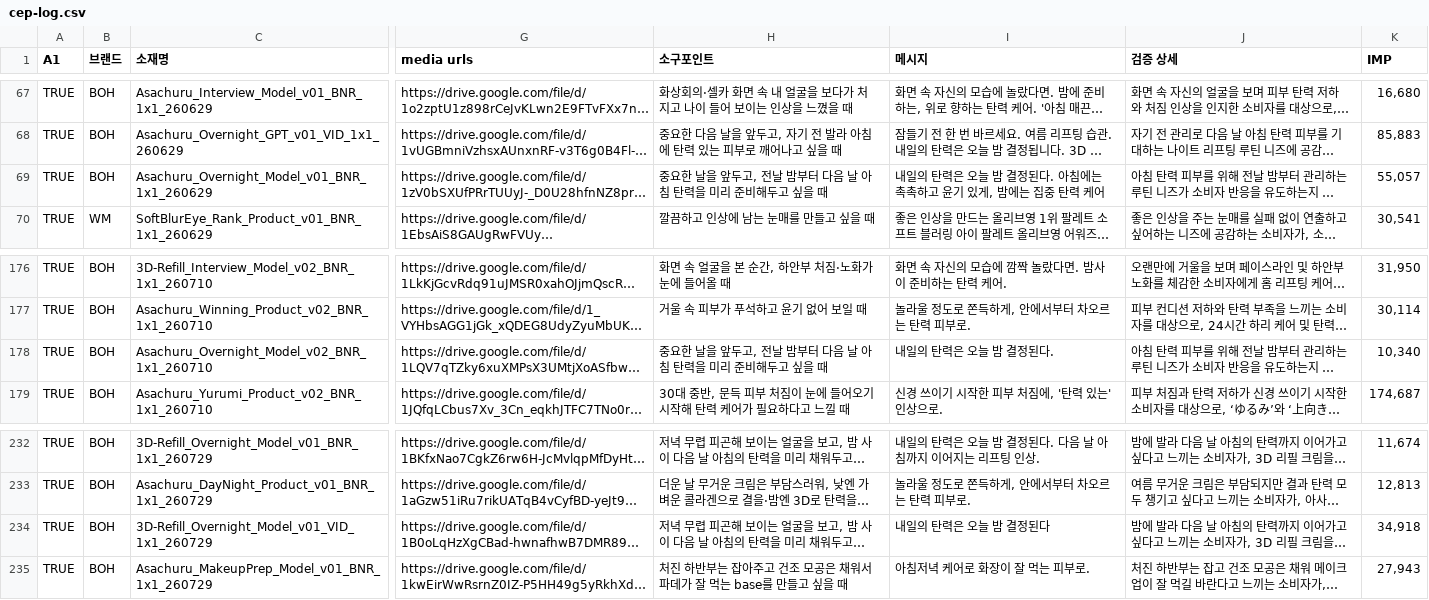
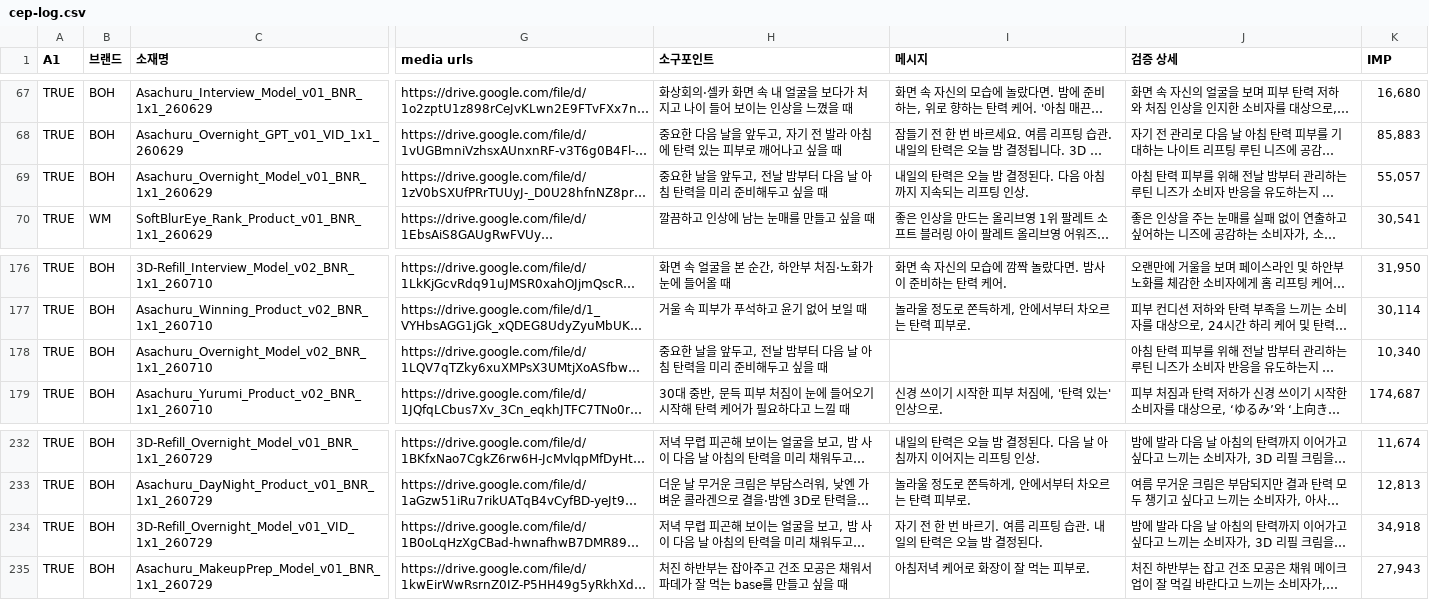
Before and after one commit to qlrltm123-a11y/creative-dashboard, a CSV file: data/cep-log.csv, drawn as a sheet; only a part is shown, gaps mark what is left out; long unchanged cells end in …; the diff names each change by its address in the sheet, - before the commit and + after, or states it on an @@ line.

Commit message:
chore: 시트 자동 동기화 2026-08-30T04:27 (data/cep-log.csv)

```diff
--- a/data/cep-log.csv
+++ b/data/cep-log.csv
-I69 (메시지): 내일의 탄력은 오늘 밤 결정된다. 아침에는 촉촉하고 윤기 있게, 밤에는 집중 탄력 케어
+I69 (메시지): 내일의 탄력은 오늘 밤 결정된다. 다음 아침까지 지속되는 리프팅 인상.
-I178 (메시지): 내일의 탄력은 오늘 밤 결정된다.
+I178 (메시지): (empty)
-I234 (메시지): 내일의 탄력은 오늘 밤 결정된다
+I234 (메시지): 자기 전 한 번 바르기. 여름 리프팅 습관. 내일의 탄력은 오늘 밤 결정된다.
```
